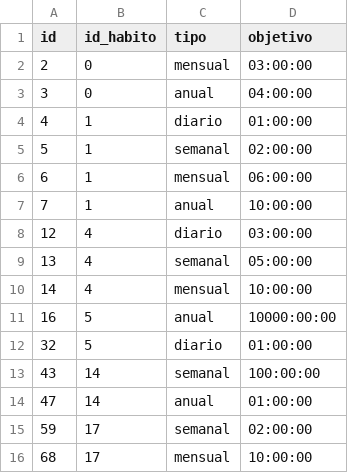
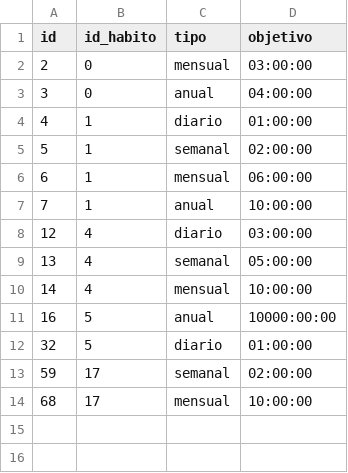
Before and after one commit to jvarlan/habit-tracker, a CSV file: datos/objetivos.csv, drawn as a sheet.

```diff
--- a/datos/objetivos.csv
+++ b/datos/objetivos.csv
@@ -12,4 +12,2 @@ id,id_habito,tipo,objetivo
 32,5,diario,01:00:00
-43,14,semanal,100:00:00
-47,14,anual,01:00:00
 59,17,semanal,02:00:00
```
Also changed, not shown: datos/temporizadores.csv, 5 other files.
